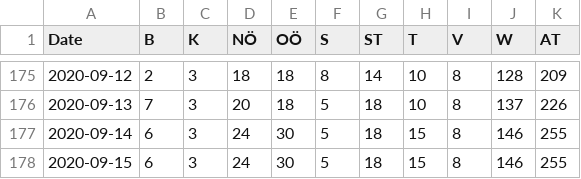
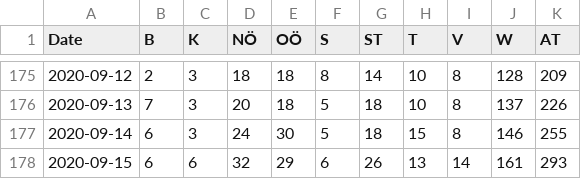
Before and after one commit to apolinario/dashcoch-AT, a CSV file: data_AT/covid19_hospitalized_austria.csv, drawn as a sheet; only a part is shown, gaps mark what is left out.

Commit message:
data 3pm

```diff
--- a/data_AT/covid19_hospitalized_austria.csv
+++ b/data_AT/covid19_hospitalized_austria.csv
@@ -177,2 +177,2 @@ Date,B,K,NÖ,OÖ,S,ST,T,V,W,AT
 2020-09-14,6,3,24,30,5,18,15,8,146,255
-2020-09-15,6,3,24,30,5,18,15,8,146,255
+2020-09-15,6,6,32,29,6,26,13,14,161,293
```
Also changed, not shown: data_AT/covid19_cases_austria.csv, data_AT/covid19_icu_austria.csv, 1 other file.
